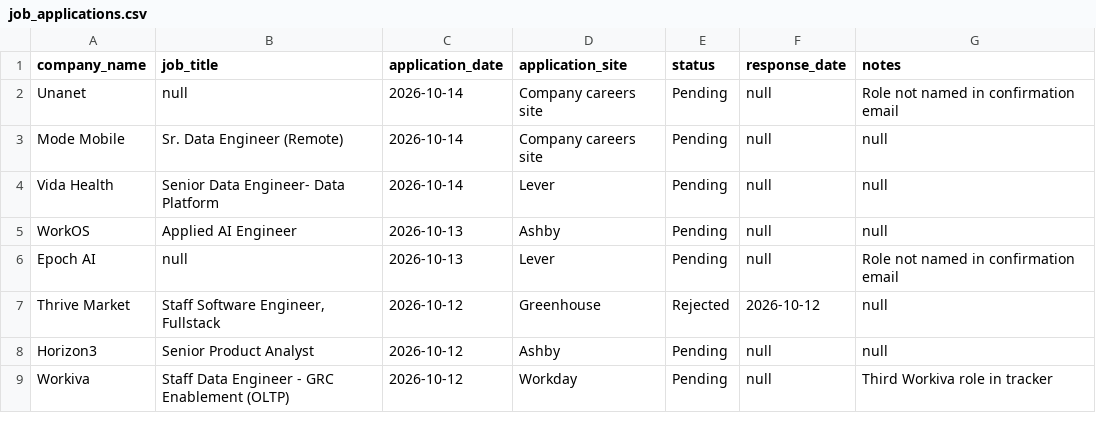
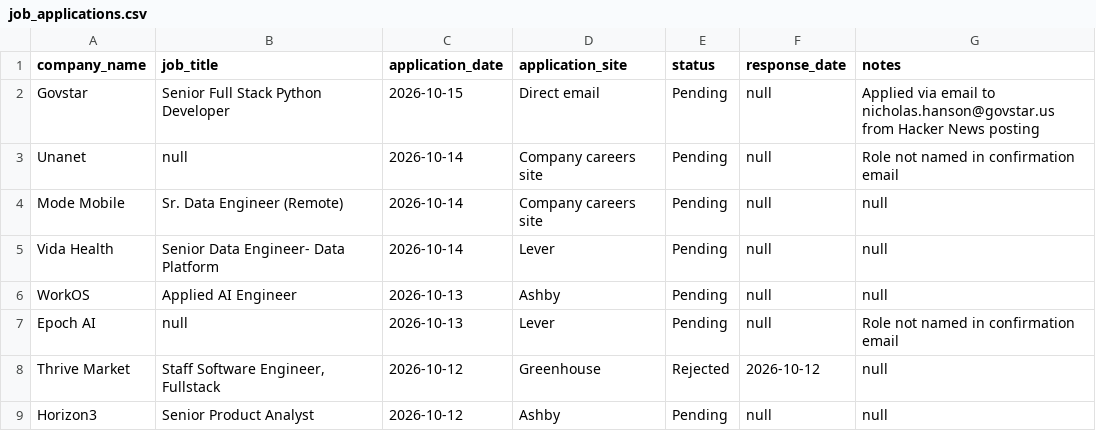
Before and after one commit to sandervw/job-search, a CSV file: job_applications.csv, drawn as a sheet; only a part is shown; the shorter side is filled out with more unchanged rows.

```diff
--- a/job_applications.csv
+++ b/job_applications.csv
@@ -1,2 +1,3 @@
 company_name,job_title,application_date,application_site,status,response_date,notes
+Govstar,Senior Full Stack Python Developer,2026-10-15,Direct email,Pending,null,Applied via email to nicholas.hanson@govstar.us from Hacker News posting
 Unanet,null,2026-10-14,Company careers site,Pending,null,Role not named in confirmation email
```
